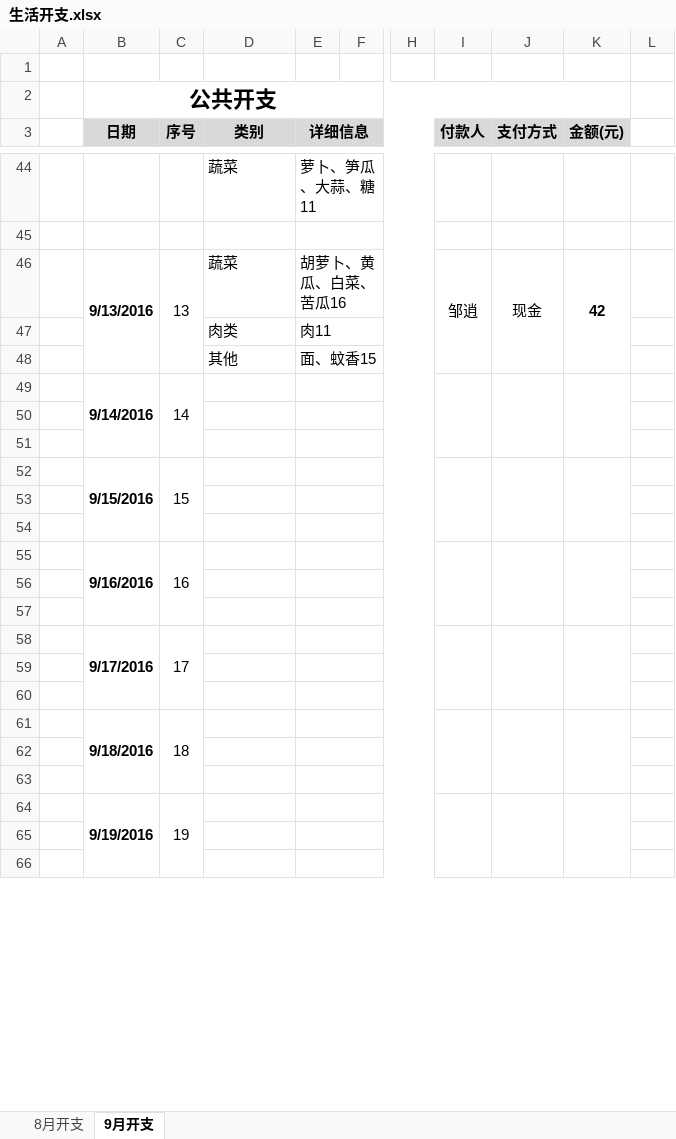
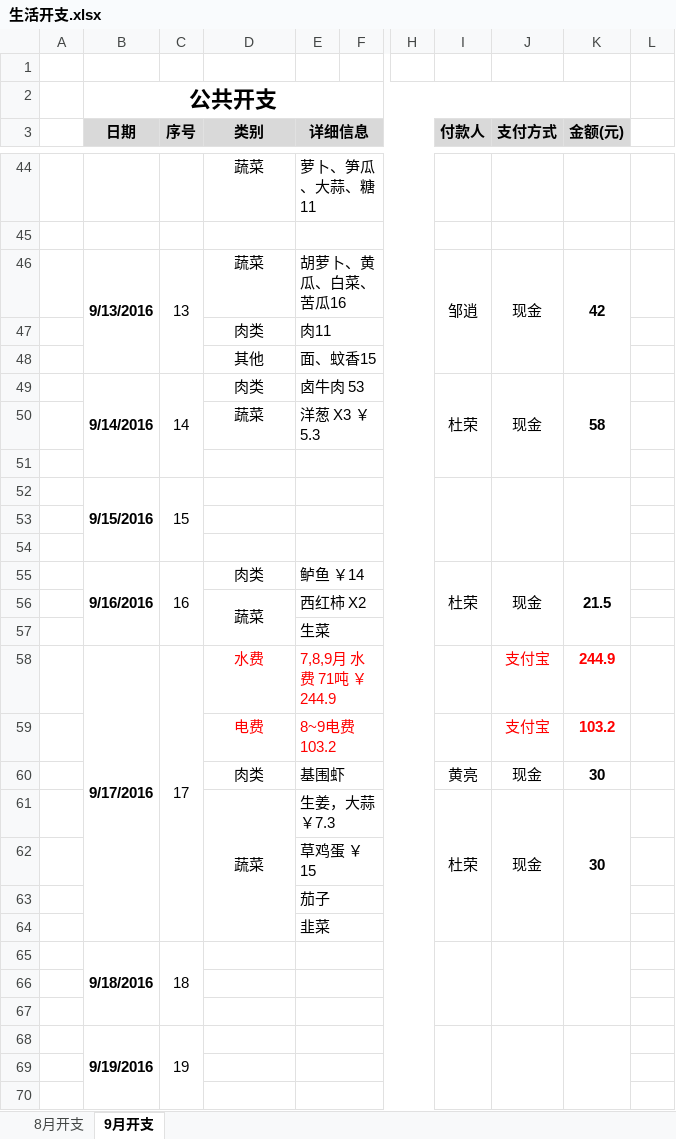
Before and after one commit to durong999/zsdy-stuty, an Excel workbook: Document/生活/生活开支.xlsx, sheet 9月开支, drawn as a sheet; only a part is shown, gaps mark what is left out; values as stored, in another font and other column widths than the file's, no borders; removed rows and columns are numbered as before the commit, all else as after; rows hold the shown columns only; the diff covers the shown part only; the diff names each change by its address in the sheet, - before the commit and + after, or states it on an @@ line.

Commit message:
* 中秋开支

```diff
--- a/Document/生活/生活开支.xlsx (sheet 9月开支)
+++ b/Document/生活/生活开支.xlsx (sheet 9月开支)
-D44 alignment: left
+D44 alignment: center
-D46:D48 alignment: left
+D46:D48 alignment: center
-row 49:  | 9/14/2016 | 14
-row 49: (empty)
+row 49:  | 9/14/2016 | 14 | 肉类 | 卤牛肉 53 |  |  | 杜荣 | 现金 | 58
+B49:B51 merged
+C49:C51 merged
+I49:I51 merged
+J49:J51 merged
+K49:K51 merged
+row 50:  |  |  | 蔬菜 | 洋葱 X3 ￥5.3
-row 55:  | 9/16/2016 | 16
-row 55: (empty)
+row 55:  | 9/16/2016 | 16 | 肉类 | 鲈鱼 ￥14 |  |  | 杜荣 | 现金 | 21.5
+B55:B57 merged
+C55:C57 merged
+I55:I57 merged
+J55:J57 merged
+K55:K57 merged
-row 56: (empty)
+row 56:  |  |  | 蔬菜 | 西红柿 X2
+D56:D57 merged
-row 58:  | 9/17/2016 | 17
-E57 (详细信息): (empty)
+E57 (详细信息): 生菜
-row 58: (empty)
+row 58:  | 9/17/2016 | 17 | 水费 | 7,8,9月 水费 71吨 ￥244.9 |  |  |  | 支付宝 | 244.9
+B58:B64 merged
+C58:C64 merged
+row 59:  |  |  | 电费 | 8~9电费 103.2 |  |  |  | 支付宝 | 103.2
+row 60:  |  |  | 肉类 | 基围虾 |  |  | 黄亮 | 现金 | 30
+row 61:  |  |  | 蔬菜 | 生姜，大蒜 ￥7.3 |  |  | 杜荣 | 现金 | 30
+row 62:  |  |  |  | 草鸡蛋 ￥15
+row 63:  |  |  |  | 茄子
+row 64:  |  |  |  | 韭菜
```
Also changed, not shown: 7 edited cells and cell formats elsewhere in this sheet, formulas that keep their value.
